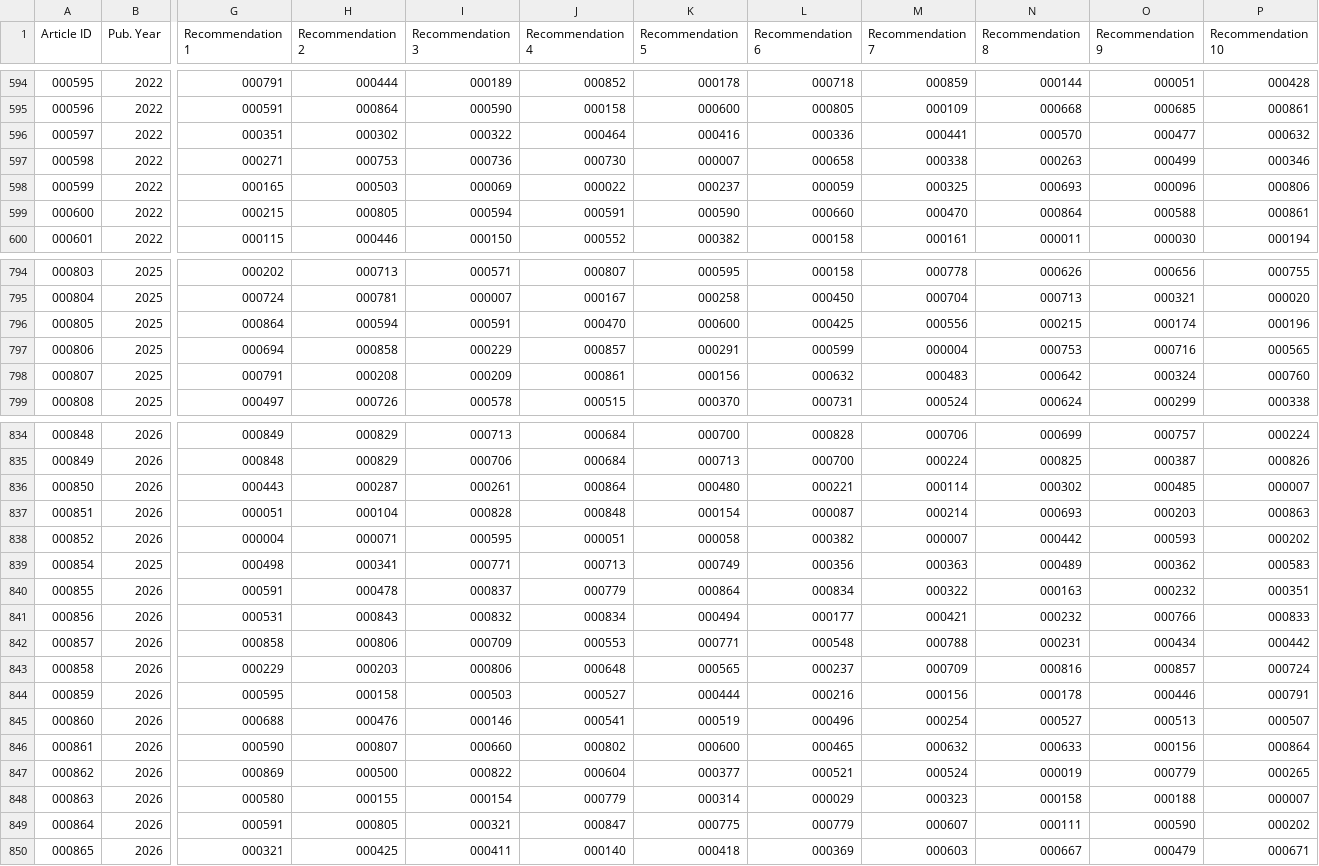
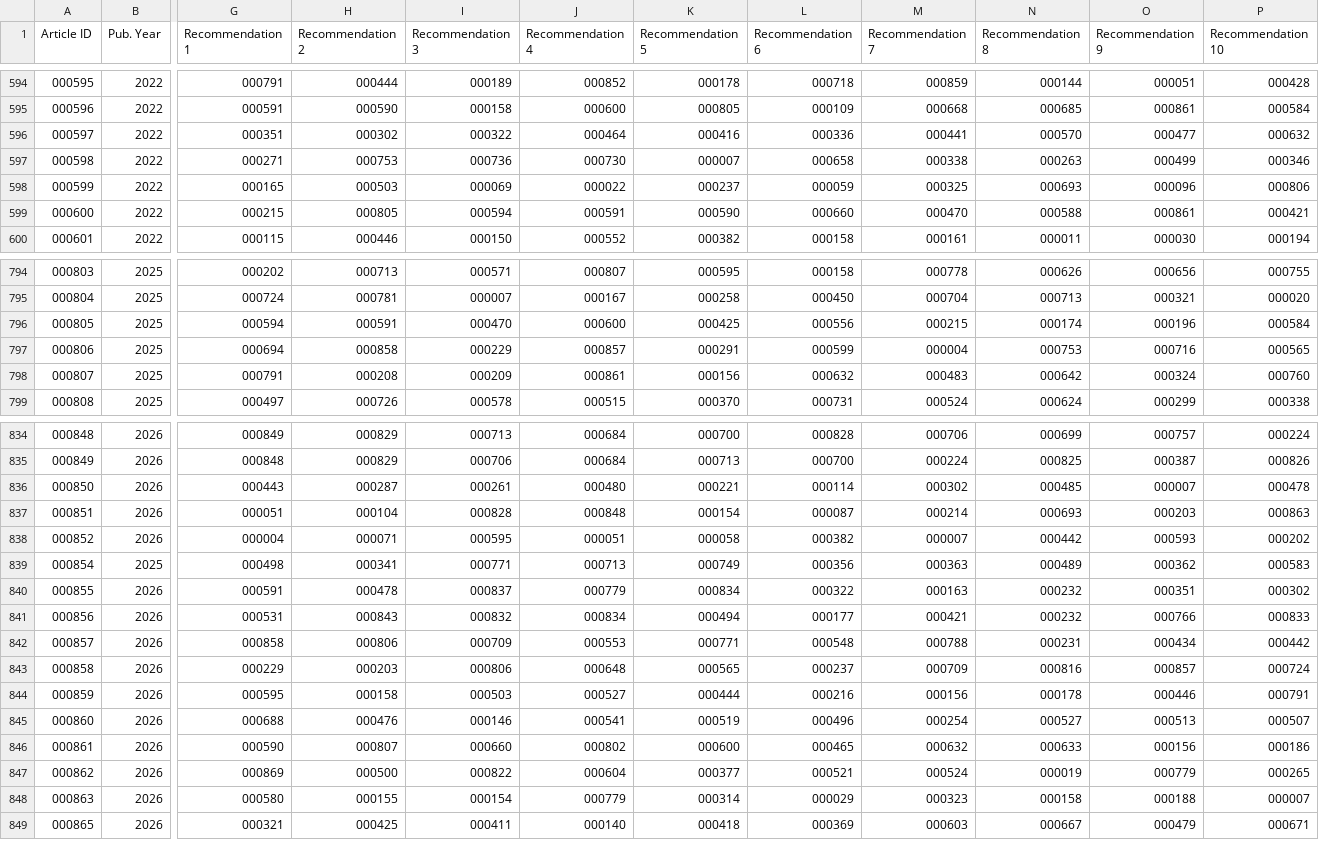
Before and after one commit to Digital-Humanities-Quarterly/DHQ-similar-papers, a TSV file: dhq-recs-zfill-spctr.tsv, drawn as a sheet; only a part is shown, gaps mark what is left out; rows hold the shown columns only; the diff covers the shown part only; the diff names each change by its address in the sheet, - before the commit and + after, or states it on an @@ line.

```diff
--- a/dhq-recs-zfill-spctr.tsv
+++ b/dhq-recs-zfill-spctr.tsv
-H595 (Recommendation 2): 000864
+H595 (Recommendation 2): 000590
-I595 (Recommendation 3): 000590
+I595 (Recommendation 3): 000158
-J595 (Recommendation 4): 000158
+J595 (Recommendation 4): 000600
-K595 (Recommendation 5): 000600
+K595 (Recommendation 5): 000805
-L595 (Recommendation 6): 000805
+L595 (Recommendation 6): 000109
-M595 (Recommendation 7): 000109
+M595 (Recommendation 7): 000668
-N595 (Recommendation 8): 000668
+N595 (Recommendation 8): 000685
-O595 (Recommendation 9): 000685
+O595 (Recommendation 9): 000861
-P595 (Recommendation 10): 000861
+P595 (Recommendation 10): 000584
-N599 (Recommendation 8): 000864
+N599 (Recommendation 8): 000588
-O599 (Recommendation 9): 000588
+O599 (Recommendation 9): 000861
-P599 (Recommendation 10): 000861
+P599 (Recommendation 10): 000421
-G796 (Recommendation 1): 000864
+G796 (Recommendation 1): 000594
-H796 (Recommendation 2): 000594
+H796 (Recommendation 2): 000591
-I796 (Recommendation 3): 000591
+I796 (Recommendation 3): 000470
-J796 (Recommendation 4): 000470
+J796 (Recommendation 4): 000600
-K796 (Recommendation 5): 000600
+K796 (Recommendation 5): 000425
-L796 (Recommendation 6): 000425
+L796 (Recommendation 6): 000556
-M796 (Recommendation 7): 000556
+M796 (Recommendation 7): 000215
-N796 (Recommendation 8): 000215
+N796 (Recommendation 8): 000174
-O796 (Recommendation 9): 000174
+O796 (Recommendation 9): 000196
-P796 (Recommendation 10): 000196
+P796 (Recommendation 10): 000584
-J836 (Recommendation 4): 000864
+J836 (Recommendation 4): 000480
-K836 (Recommendation 5): 000480
+K836 (Recommendation 5): 000221
-L836 (Recommendation 6): 000221
+L836 (Recommendation 6): 000114
-M836 (Recommendation 7): 000114
+M836 (Recommendation 7): 000302
-N836 (Recommendation 8): 000302
+N836 (Recommendation 8): 000485
-O836 (Recommendation 9): 000485
+O836 (Recommendation 9): 000007
-P836 (Recommendation 10): 000007
+P836 (Recommendation 10): 000478
-K840 (Recommendation 5): 000864
+K840 (Recommendation 5): 000834
-L840 (Recommendation 6): 000834
+L840 (Recommendation 6): 000322
-M840 (Recommendation 7): 000322
+M840 (Recommendation 7): 000163
-N840 (Recommendation 8): 000163
+N840 (Recommendation 8): 000232
-O840 (Recommendation 9): 000232
+O840 (Recommendation 9): 000351
-P840 (Recommendation 10): 000351
+P840 (Recommendation 10): 000302
-P846 (Recommendation 10): 000864
+P846 (Recommendation 10): 000186
-row 849: 000864 | 2026 | 000591 | 000805 | 000321 | 000847 | 000775 | 000779 | 000607 | 000111 | 000590 | 000202
```
Also changed, not shown: 47 edited cells elsewhere in this file, dhq-recs-zfill-bm25.tsv, dhq-recs-zfill-kwd.tsv.
